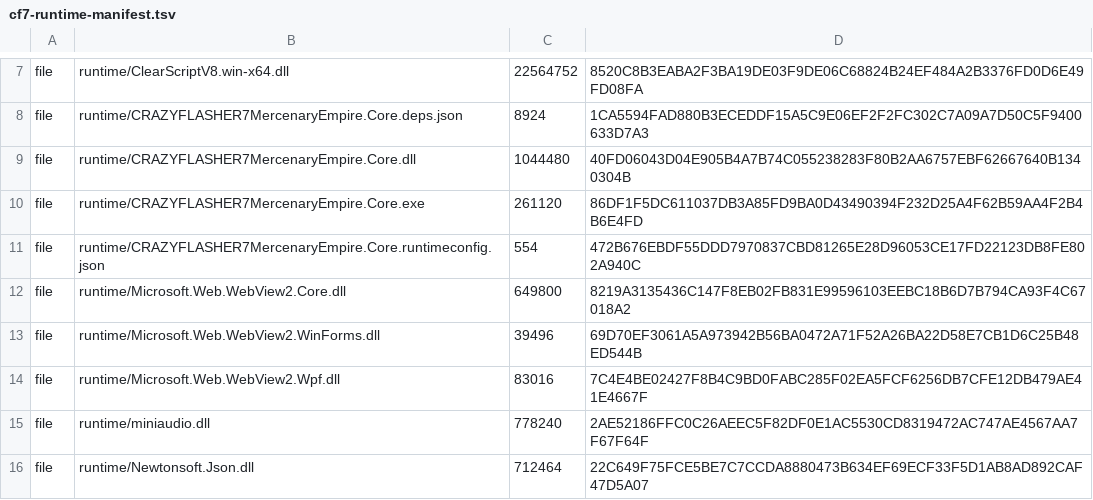
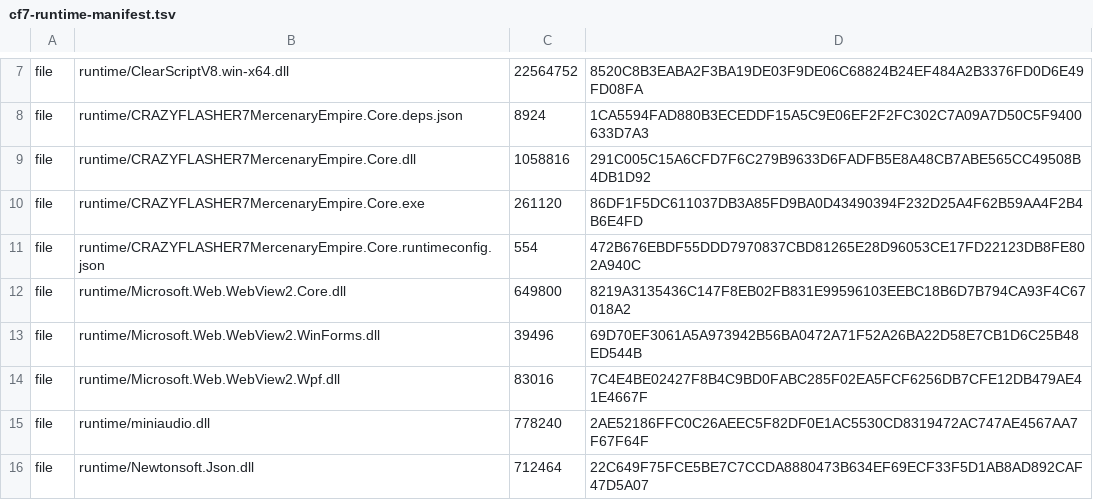
Before and after one commit to FlashNightModReborn/CrazyFlashNight, a TSV file: runtime/cf7-runtime-manifest.tsv, drawn as a sheet; only a part is shown, gaps mark what is left out.

```diff
--- a/runtime/cf7-runtime-manifest.tsv
+++ b/runtime/cf7-runtime-manifest.tsv
@@ -8,3 +8,3 @@ file	runtime/ClearScriptV8.win-x64.dll	22564752	8520C8B3EABA2F3BA19DE03F9DE06C68
 file	runtime/CRAZYFLASHER7MercenaryEmpire.Core.deps.json	8924	1CA5594FAD880B3ECEDDF15A5C9E06EF2F2FC302C7A09A7D50C5F9400633D7A3
-file	runtime/CRAZYFLASHER7MercenaryEmpire.Core.dll	1044480	40FD06043D04E905B4A7B74C055238283F80B2AA6757EBF62667640B1340304B
+file	runtime/CRAZYFLASHER7MercenaryEmpire.Core.dll	1058816	291C005C15A6CFD7F6C279B9633D6FADFB5E8A48CB7ABE565CC49508B4DB1D92
 file	runtime/CRAZYFLASHER7MercenaryEmpire.Core.exe	261120	86DF1F5DC611037DB3A85FD9BA0D43490394F232D25A4F62B59AA4F2B4B6E4FD
```
Also changed, not shown: 33 other files.
